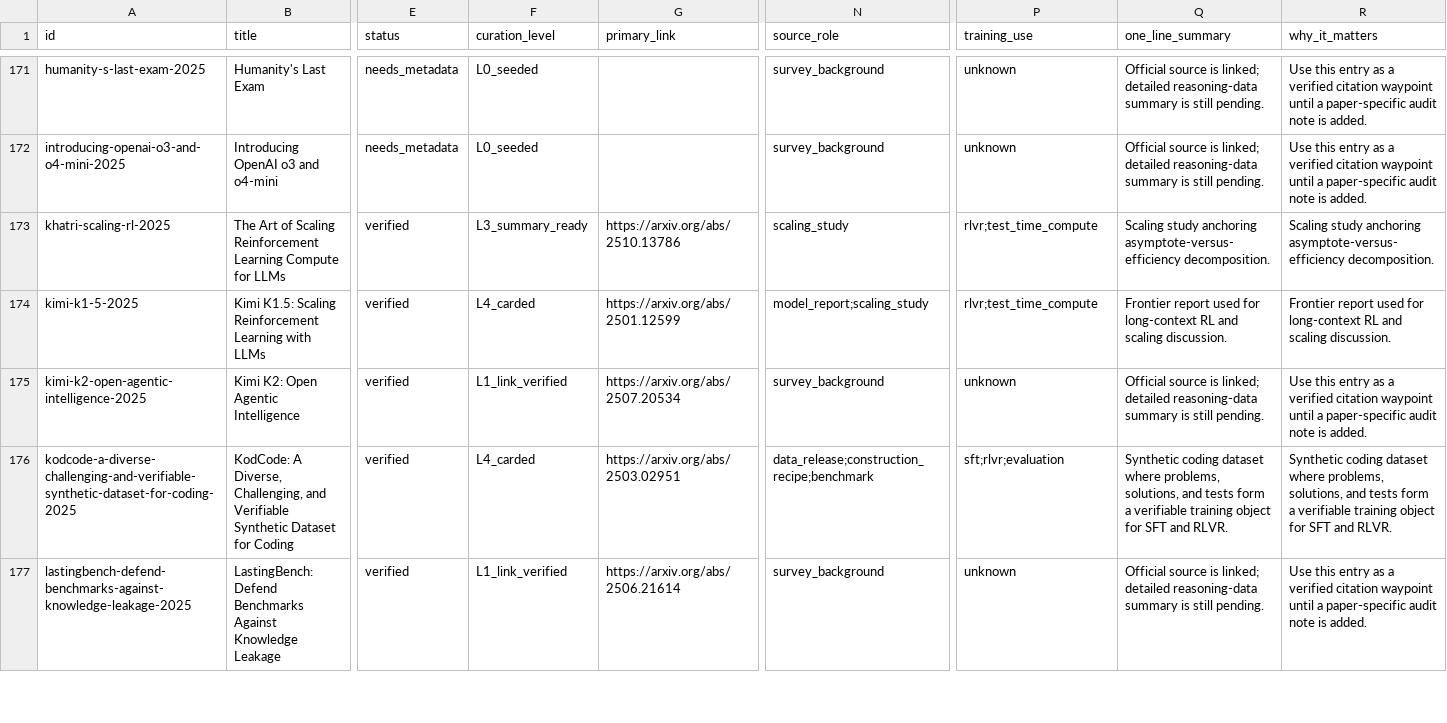
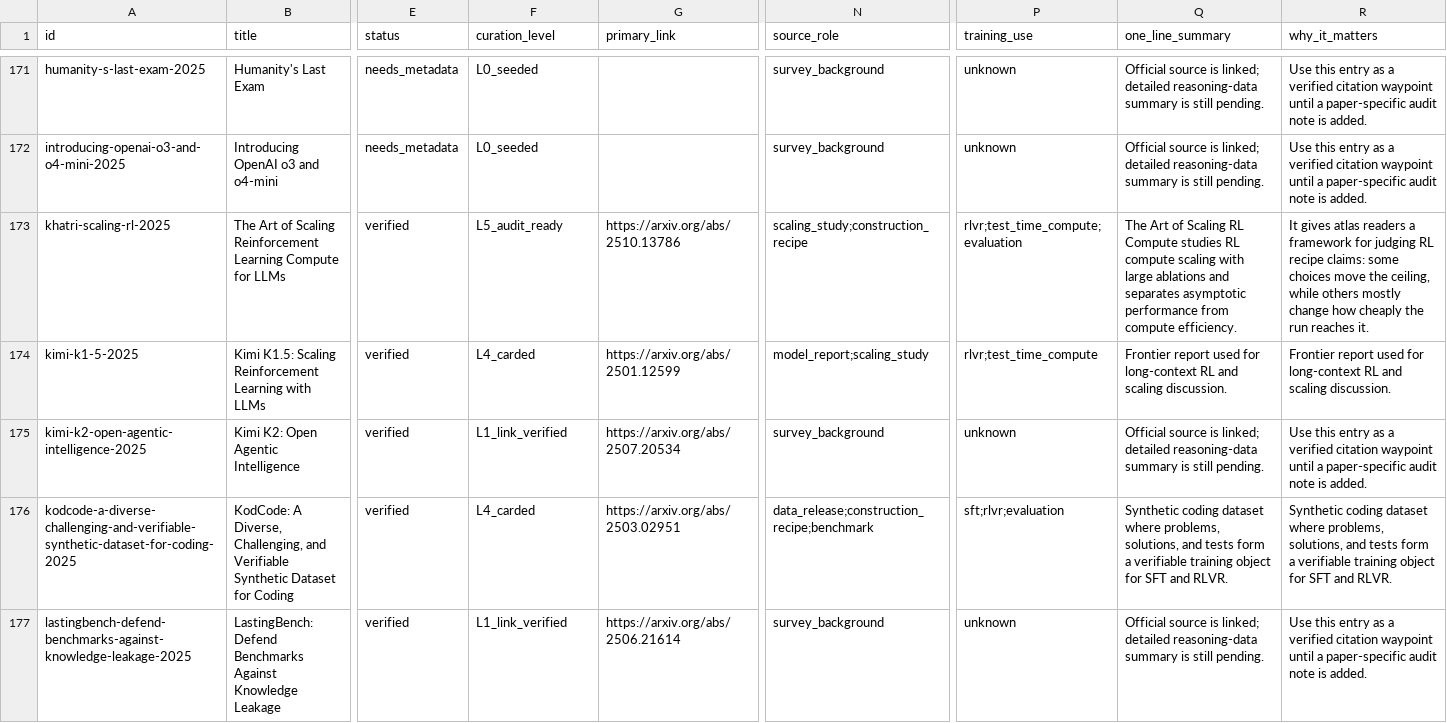
Before and after one commit to RenBing-Sumeru/Awesome-LLM-Reasoning-Data, a CSV file: exports/papers.csv, drawn as a sheet; only a part is shown, gaps mark what is left out; the diff covers the shown part only; the diff names each change by its address in the sheet, - before the commit and + after, or states it on an @@ line.

Commit message:
Promote audit-ready atlas cards and QA

```diff
--- a/exports/papers.csv
+++ b/exports/papers.csv
-F173 (curation_level): L3_summary_ready
+F173 (curation_level): L5_audit_ready
-N173 (source_role): scaling_study
+N173 (source_role): scaling_study;construction_recipe
-P173 (training_use): rlvr;test_time_compute
+P173 (training_use): rlvr;test_time_compute;evaluation
-Q173 (one_line_summary): Scaling study anchoring asymptote-versus-efficiency decomposition.
+Q173 (one_line_summary): The Art of Scaling RL Compute studies RL compute scaling with large ablations and separates asymptotic performance from compute efficiency.
-R173 (why_it_matters): Scaling study anchoring asymptote-versus-efficiency decomposition.
+R173 (why_it_matters): It gives atlas readers a framework for judging RL recipe claims: some choices move the ceiling, while others mostly change how cheaply the run reaches it.
```
Also changed, not shown: 50 edited cells elsewhere in this file, 41 other files.
